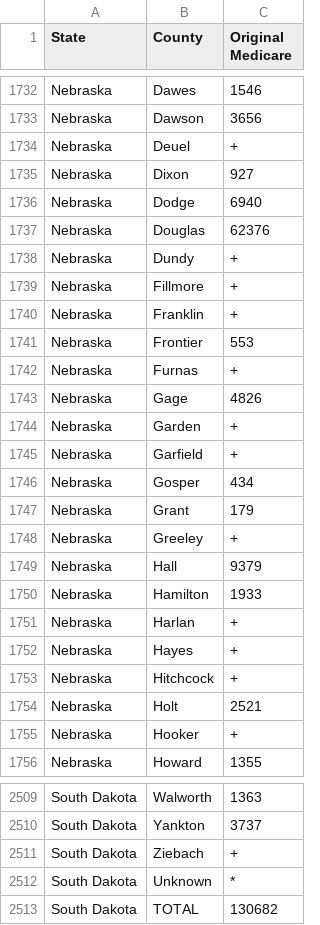
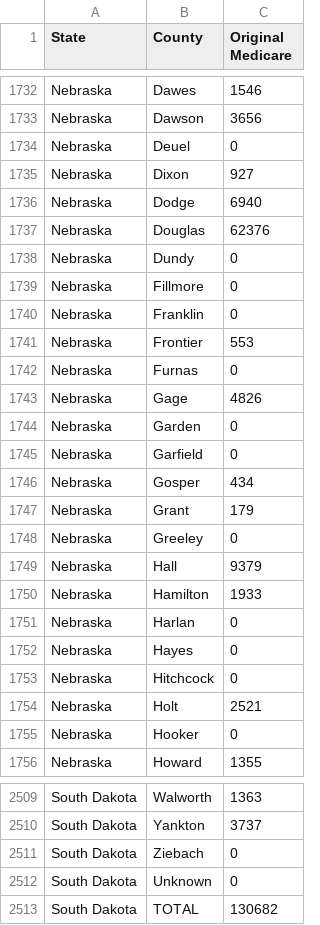
Before and after one commit to Ssimoes48/Food-Deserts-Analysis, a CSV file: Resources/Medicare_Enrollment_2017.csv, drawn as a sheet; only a part is shown, gaps mark what is left out; the diff covers the shown part only.

Commit message:
cleaned medicare data

```diff
--- a/Resources/Medicare_Enrollment_2017.csv
+++ b/Resources/Medicare_Enrollment_2017.csv
@@ -1733,3 +1733,3 @@ Nebraska,Dawes,1546
 Nebraska,Dawson,3656
-Nebraska,Deuel,+
+Nebraska,Deuel,0
 Nebraska,Dixon,927
@@ -1737,20 +1737,20 @@ Nebraska,Dodge,6940
 Nebraska,Douglas,62376
-Nebraska,Dundy,+
-Nebraska,Fillmore,+
-Nebraska,Franklin,+
+Nebraska,Dundy,0
+Nebraska,Fillmore,0
+Nebraska,Franklin,0
 Nebraska,Frontier,553
-Nebraska,Furnas,+
+Nebraska,Furnas,0
 Nebraska,Gage,4826
-Nebraska,Garden,+
-Nebraska,Garfield,+
+Nebraska,Garden,0
+Nebraska,Garfield,0
 Nebraska,Gosper,434
 Nebraska,Grant,179
-Nebraska,Greeley,+
+Nebraska,Greeley,0
 Nebraska,Hall,9379
 Nebraska,Hamilton,1933
-Nebraska,Harlan,+
-Nebraska,Hayes,+
-Nebraska,Hitchcock,+
+Nebraska,Harlan,0
+Nebraska,Hayes,0
+Nebraska,Hitchcock,0
 Nebraska,Holt,2521
-Nebraska,Hooker,+
+Nebraska,Hooker,0
 Nebraska,Howard,1355
@@ -2510,4 +2510,4 @@ South Dakota,Walworth,1363
 South Dakota,Yankton,3737
-South Dakota,Ziebach,+
-South Dakota,Unknown,*
+South Dakota,Ziebach,0
+South Dakota,Unknown,0
 South Dakota,TOTAL,130682
```
Also changed, not shown: 122 edited cells elsewhere in this file, 1 other file.
